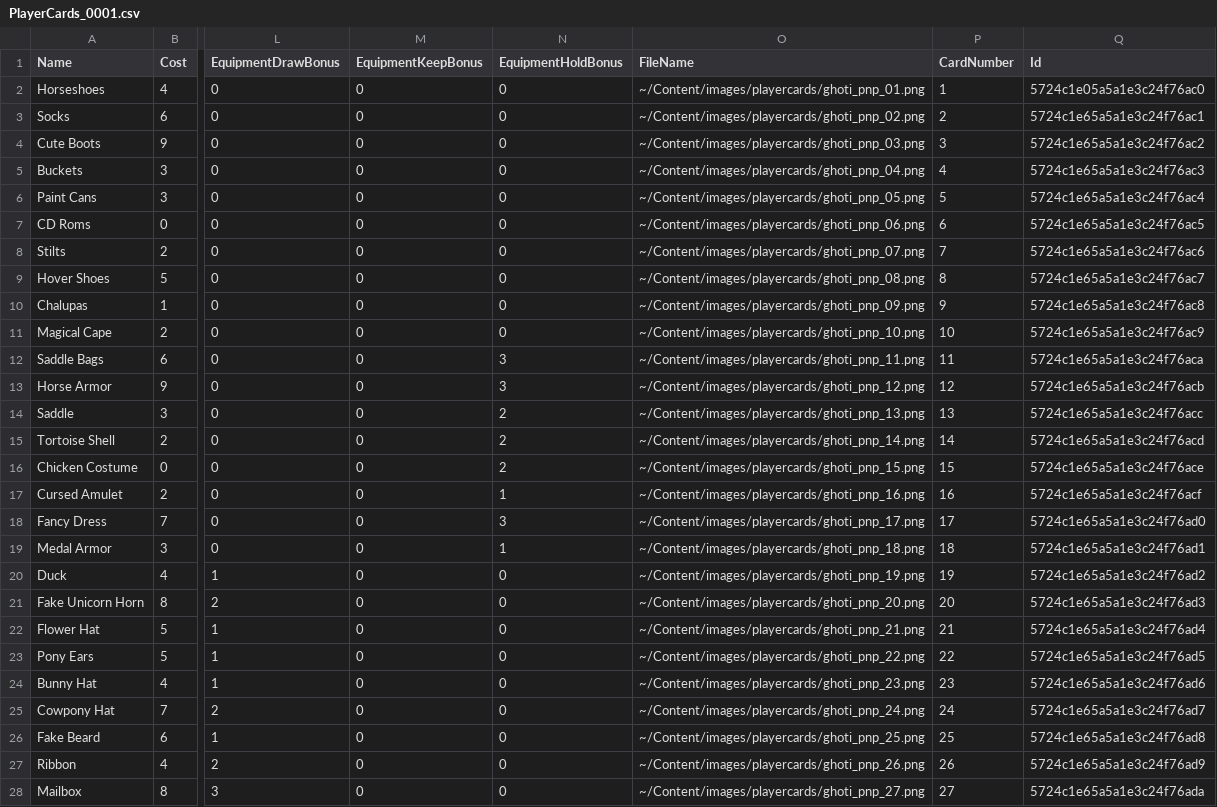
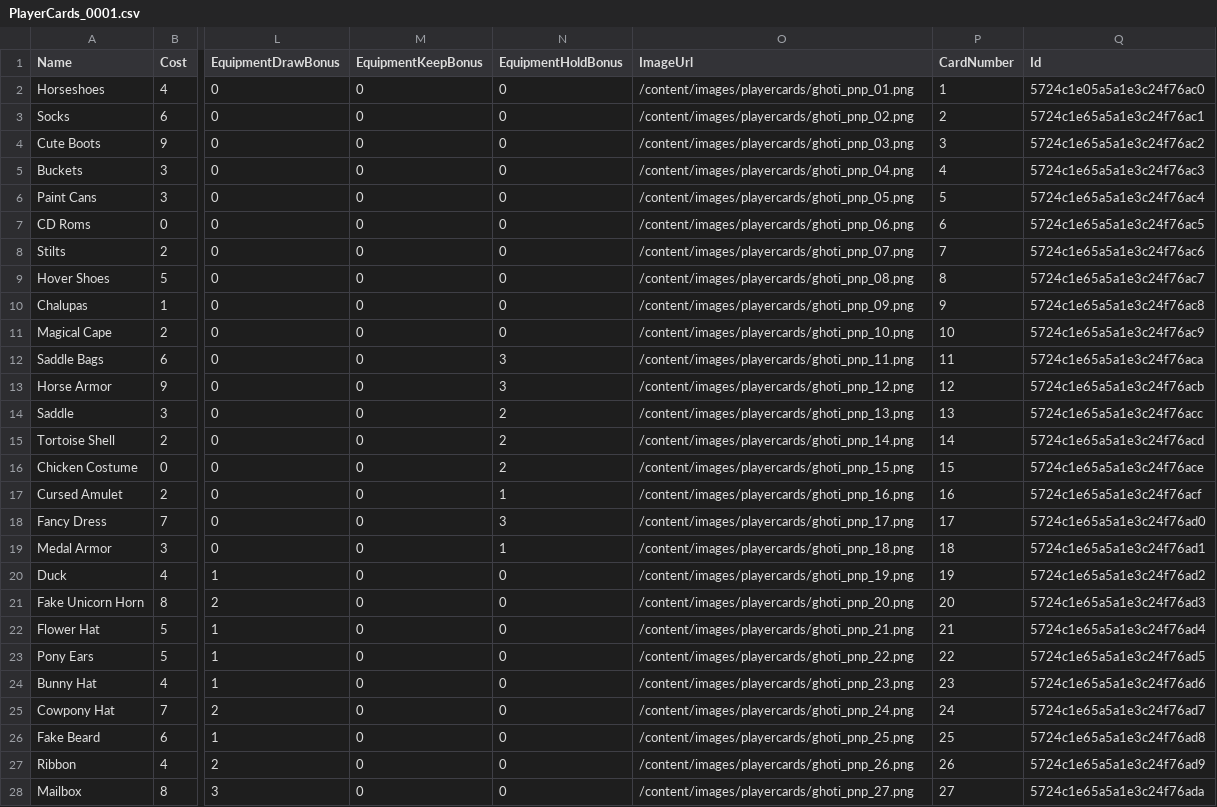
Before and after one commit to chucklyfun/GhotiWeb, a CSV file: Ghoti.Web/Data/PlayerCards_0001.csv, drawn as a sheet; only a part is shown, gaps mark what is left out; the diff covers the shown part only; the diff names each change by its address in the sheet, - before the commit and + after, or states it on an @@ line.

Commit message:
Moving to new development machine, still needs work.
Hand / Cards now show in UI
New events system added so hubs don't oversubscribe
Card data separated from card instance, needs work

```diff
--- a/Ghoti.Web/Data/PlayerCards_0001.csv
+++ b/Ghoti.Web/Data/PlayerCards_0001.csv
-O1: FileName
+O1: ImageUrl
-O2 (ImageUrl): ~/Content/images/playercards/ghoti_pnp_01.png
+O2 (ImageUrl): /content/images/playercards/ghoti_pnp_01.png
-O3 (ImageUrl): ~/Content/images/playercards/ghoti_pnp_02.png
+O3 (ImageUrl): /content/images/playercards/ghoti_pnp_02.png
-O4 (ImageUrl): ~/Content/images/playercards/ghoti_pnp_03.png
+O4 (ImageUrl): /content/images/playercards/ghoti_pnp_03.png
-O5 (ImageUrl): ~/Content/images/playercards/ghoti_pnp_04.png
+O5 (ImageUrl): /content/images/playercards/ghoti_pnp_04.png
-O6 (ImageUrl): ~/Content/images/playercards/ghoti_pnp_05.png
+O6 (ImageUrl): /content/images/playercards/ghoti_pnp_05.png
-O7 (ImageUrl): ~/Content/images/playercards/ghoti_pnp_06.png
+O7 (ImageUrl): /content/images/playercards/ghoti_pnp_06.png
-O8 (ImageUrl): ~/Content/images/playercards/ghoti_pnp_07.png
+O8 (ImageUrl): /content/images/playercards/ghoti_pnp_07.png
-O9 (ImageUrl): ~/Content/images/playercards/ghoti_pnp_08.png
+O9 (ImageUrl): /content/images/playercards/ghoti_pnp_08.png
-O10 (ImageUrl): ~/Content/images/playercards/ghoti_pnp_09.png
+O10 (ImageUrl): /content/images/playercards/ghoti_pnp_09.png
-O11 (ImageUrl): ~/Content/images/playercards/ghoti_pnp_10.png
+O11 (ImageUrl): /content/images/playercards/ghoti_pnp_10.png
-O12 (ImageUrl): ~/Content/images/playercards/ghoti_pnp_11.png
+O12 (ImageUrl): /content/images/playercards/ghoti_pnp_11.png
-O13 (ImageUrl): ~/Content/images/playercards/ghoti_pnp_12.png
+O13 (ImageUrl): /content/images/playercards/ghoti_pnp_12.png
-O14 (ImageUrl): ~/Content/images/playercards/ghoti_pnp_13.png
+O14 (ImageUrl): /content/images/playercards/ghoti_pnp_13.png
-O15 (ImageUrl): ~/Content/images/playercards/ghoti_pnp_14.png
+O15 (ImageUrl): /content/images/playercards/ghoti_pnp_14.png
-O16 (ImageUrl): ~/Content/images/playercards/ghoti_pnp_15.png
+O16 (ImageUrl): /content/images/playercards/ghoti_pnp_15.png
-O17 (ImageUrl): ~/Content/images/playercards/ghoti_pnp_16.png
+O17 (ImageUrl): /content/images/playercards/ghoti_pnp_16.png
-O18 (ImageUrl): ~/Content/images/playercards/ghoti_pnp_17.png
+O18 (ImageUrl): /content/images/playercards/ghoti_pnp_17.png
-O19 (ImageUrl): ~/Content/images/playercards/ghoti_pnp_18.png
+O19 (ImageUrl): /content/images/playercards/ghoti_pnp_18.png
-O20 (ImageUrl): ~/Content/images/playercards/ghoti_pnp_19.png
+O20 (ImageUrl): /content/images/playercards/ghoti_pnp_19.png
-O21 (ImageUrl): ~/Content/images/playercards/ghoti_pnp_20.png
+O21 (ImageUrl): /content/images/playercards/ghoti_pnp_20.png
-O22 (ImageUrl): ~/Content/images/playercards/ghoti_pnp_21.png
+O22 (ImageUrl): /content/images/playercards/ghoti_pnp_21.png
-O23 (ImageUrl): ~/Content/images/playercards/ghoti_pnp_22.png
+O23 (ImageUrl): /content/images/playercards/ghoti_pnp_22.png
-O24 (ImageUrl): ~/Content/images/playercards/ghoti_pnp_23.png
+O24 (ImageUrl): /content/images/playercards/ghoti_pnp_23.png
-O25 (ImageUrl): ~/Content/images/playercards/ghoti_pnp_24.png
+O25 (ImageUrl): /content/images/playercards/ghoti_pnp_24.png
-O26 (ImageUrl): ~/Content/images/playercards/ghoti_pnp_25.png
+O26 (ImageUrl): /content/images/playercards/ghoti_pnp_25.png
-O27 (ImageUrl): ~/Content/images/playercards/ghoti_pnp_26.png
+O27 (ImageUrl): /content/images/playercards/ghoti_pnp_26.png
-O28 (ImageUrl): ~/Content/images/playercards/ghoti_pnp_27.png
+O28 (ImageUrl): /content/images/playercards/ghoti_pnp_27.png
```
Also changed, not shown: 18 edited cells elsewhere in this file, 34 other files.
